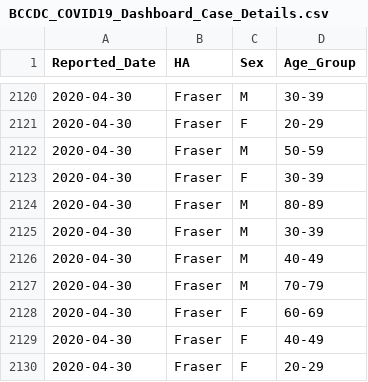
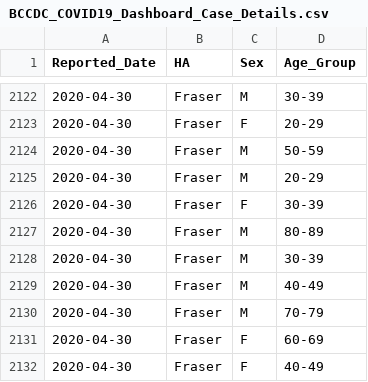
Before and after one commit to Arora-Yash-coder/COMP_2800_Team-BBY-06_Happify.exe, a CSV file: resources/static/BCCDC_COVID19_Dashboard_Case_Details.csv, drawn as a sheet; only a part is shown, gaps mark what is left out; the shorter side is filled out with more unchanged rows; the diff covers the shown part only.

```diff
--- a/resources/static/BCCDC_COVID19_Dashboard_Case_Details.csv
+++ b/resources/static/BCCDC_COVID19_Dashboard_Case_Details.csv
@@ -2122,2 +2124,3 @@
 "2020-04-30","Fraser","M","50-59"
+"2020-04-30","Fraser","M","20-29"
 "2020-04-30","Fraser","F","30-39"
```
Also changed, not shown: 20 added rows and 1 edited cell elsewhere in this file, 16 other files.
